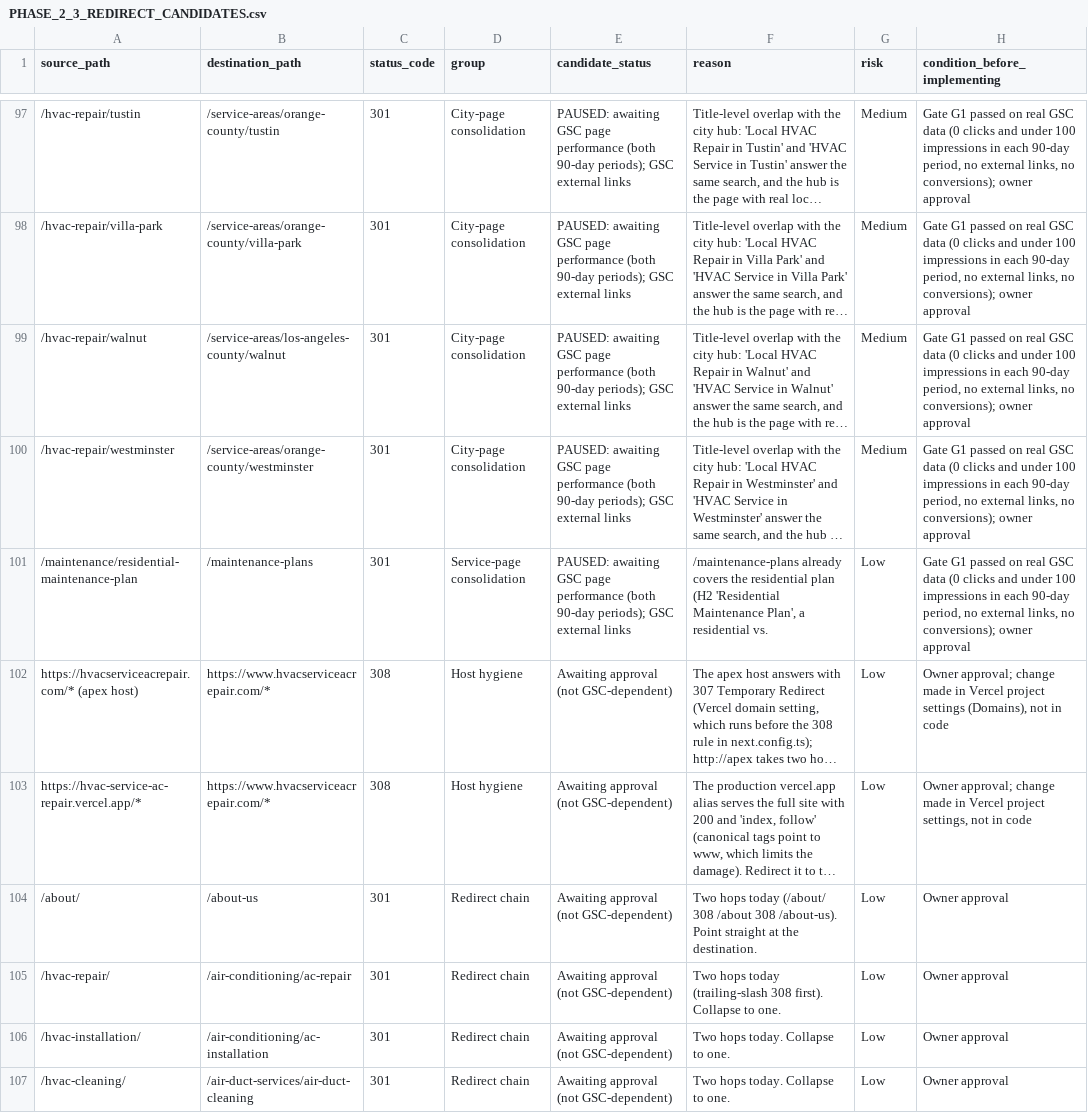
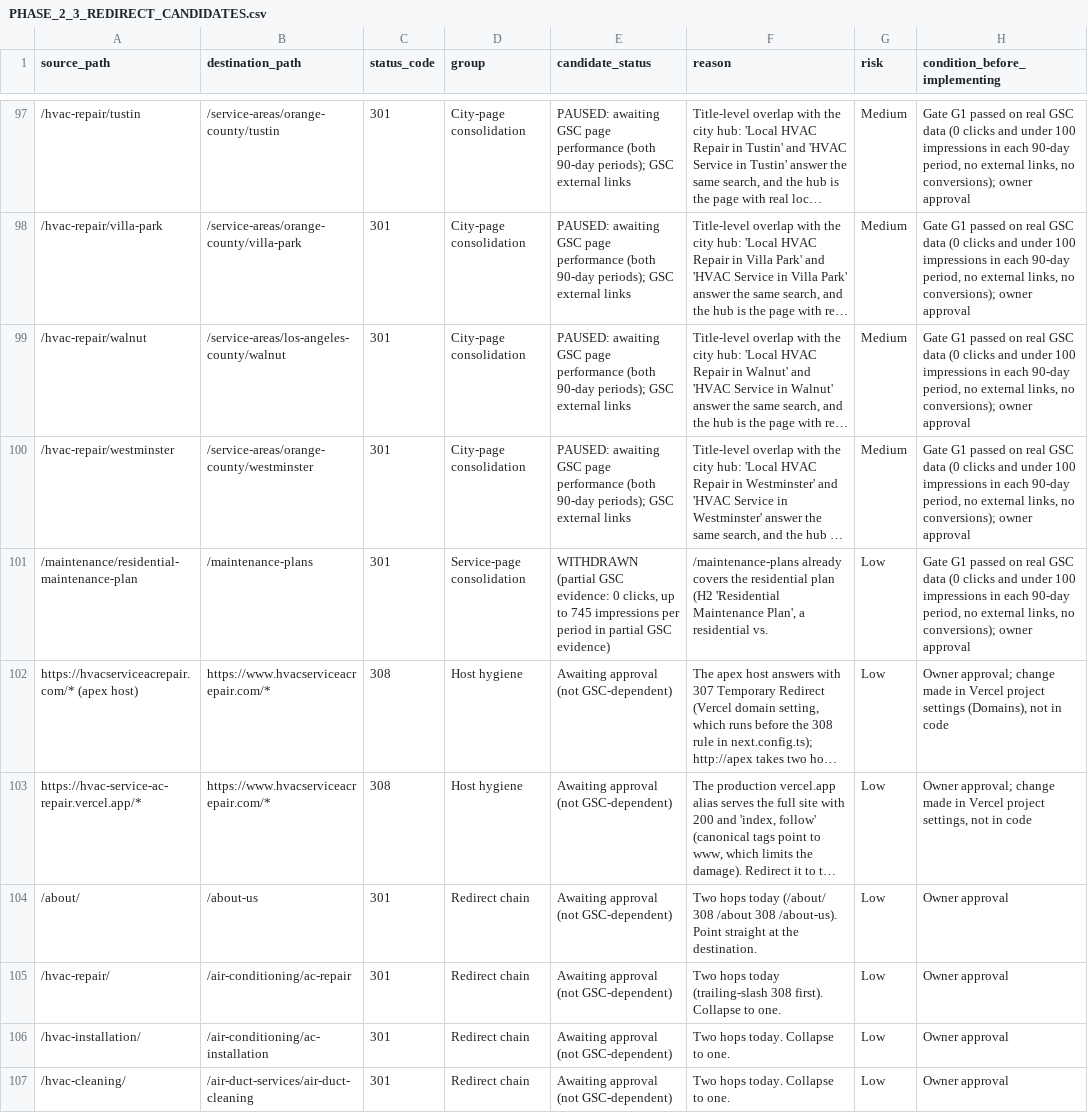
Before and after one commit to samakosem/hvac-service-ac-repair, a CSV file: docs/seo-phase-2/PHASE_2_3_REDIRECT_CANDIDATES.csv, drawn as a sheet; only a part is shown, gaps mark what is left out; long unchanged cells end in …; the diff names each change by its address in the sheet, - before the commit and + after, or states it on an @@ line.

```diff
--- a/docs/seo-phase-2/PHASE_2_3_REDIRECT_CANDIDATES.csv
+++ b/docs/seo-phase-2/PHASE_2_3_REDIRECT_CANDIDATES.csv
-E101 (candidate_status): PAUSED: awaiting GSC page performance (both 90-day periods); GSC external links
+E101 (candidate_status): WITHDRAWN (partial GSC evidence: 0 clicks, up to 745 impressions per period in partial GSC evidence)
```
Also changed, not shown: 7 other files.
